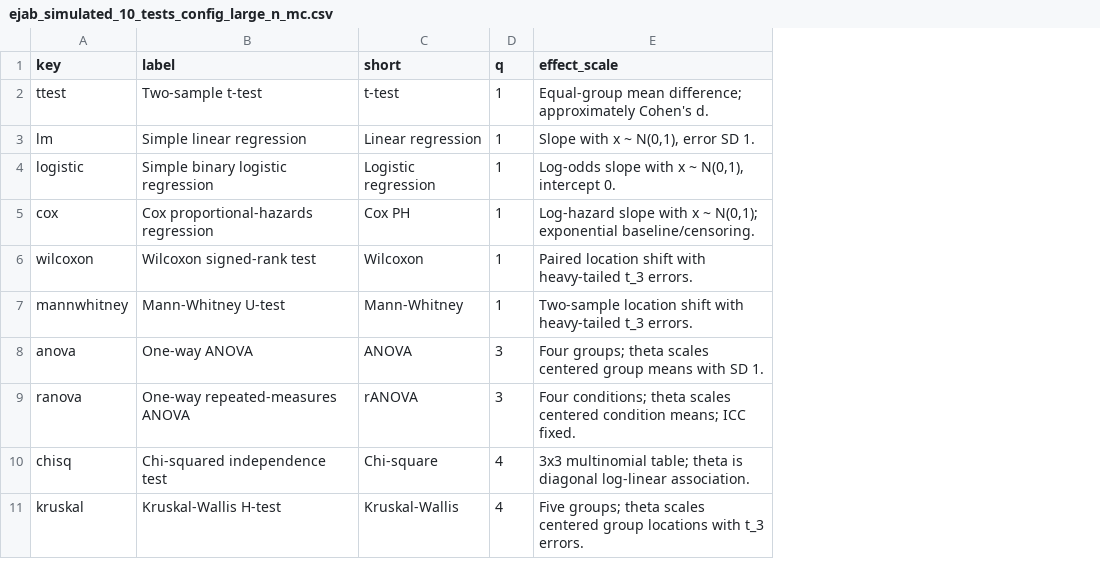
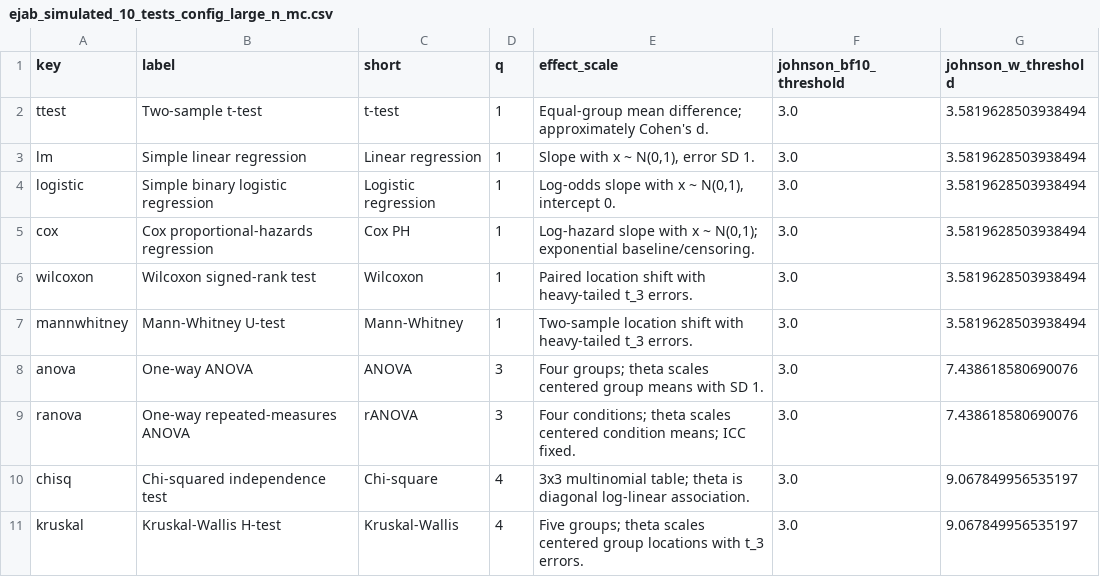
Before and after one commit to nathoogroup/ejabclinicaltrials, a CSV file: bayes_risk_outputs/ejab_simulated_10_tests_config_large_n_mc.csv, drawn as a sheet; the diff names each change by its address in the sheet, - before the commit and + after, or states it on an @@ line.

Commit message:
add johnson bayes factor simulation plot

```diff
--- a/bayes_risk_outputs/ejab_simulated_10_tests_config_large_n_mc.csv
+++ b/bayes_risk_outputs/ejab_simulated_10_tests_config_large_n_mc.csv
+column F (johnson_bf10_threshold), rows 2-11: all 3.0
+column G (johnson_w_threshold), rows 2-11: 3.5819628503938494 | 3.5819628503938494 | 3.5819628503938494 | 3.5819628503938494 | 3.5819628503938494 | 3.5819628503938494 | 7.438618580690076 | 7.438618580690076 | 9.067849956535197 | 9.067849956535197
```
Also changed, not shown: 3 other files.
